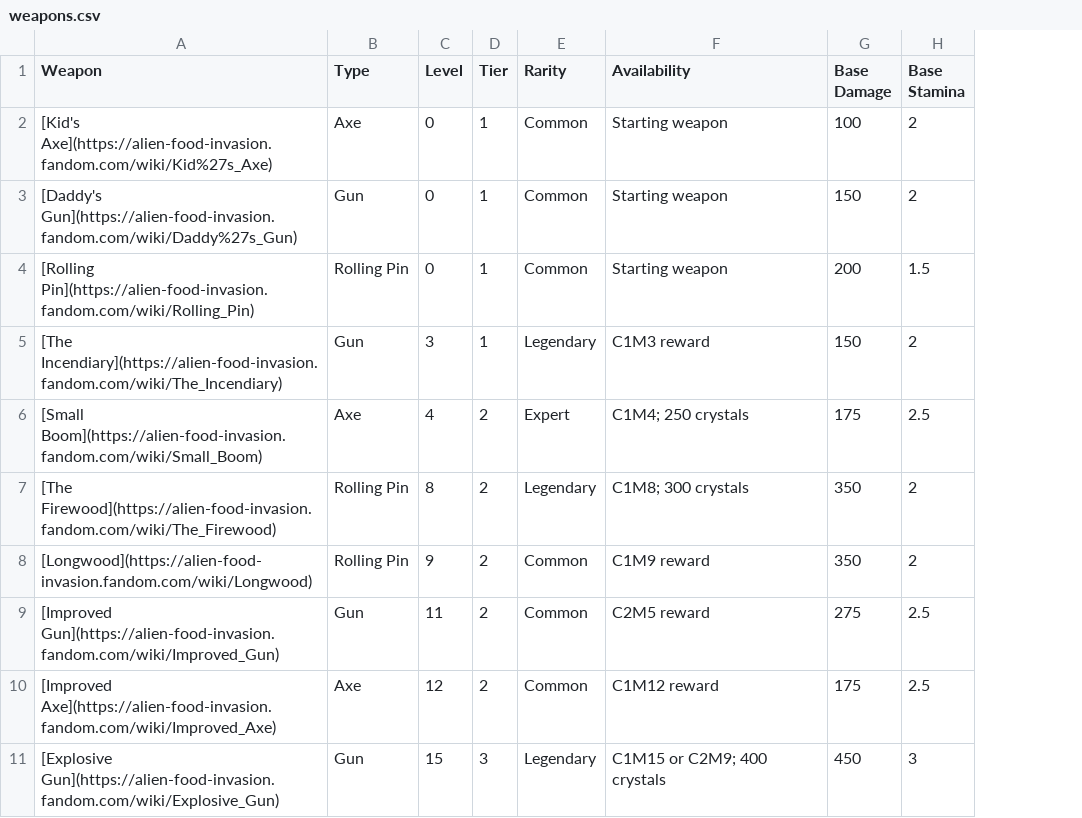
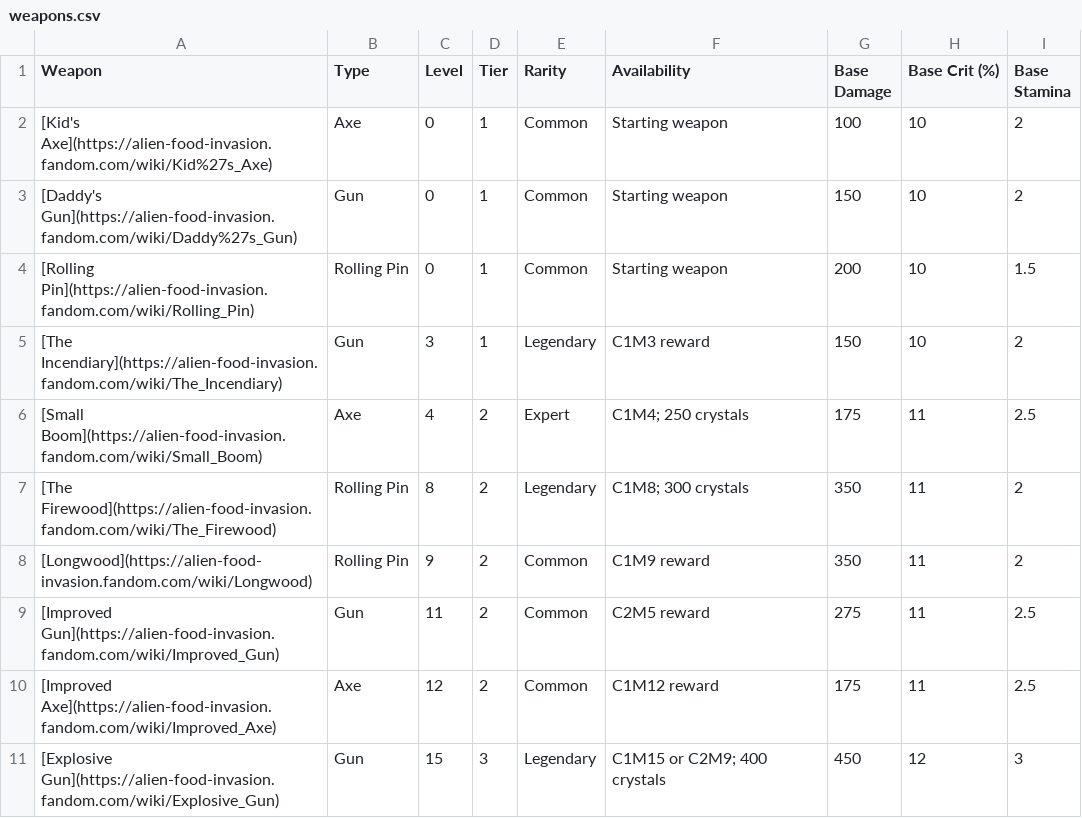
Before and after one commit to Hopefully73/AFI, a CSV file: data/weapons.csv, drawn as a sheet; only a part is shown; the diff names each change by its address in the sheet, - before the commit and + after, or states it on an @@ line.

Commit message:
Added info on weapon crit chance

```diff
--- a/data/weapons.csv
+++ b/data/weapons.csv
+column H (Base Crit (%)), rows 2-11: 10 | 10 | 10 | 10 | 11 | 11 | 11 | 11 | 11 | 12
```
Also changed, not shown: 1 other file.
